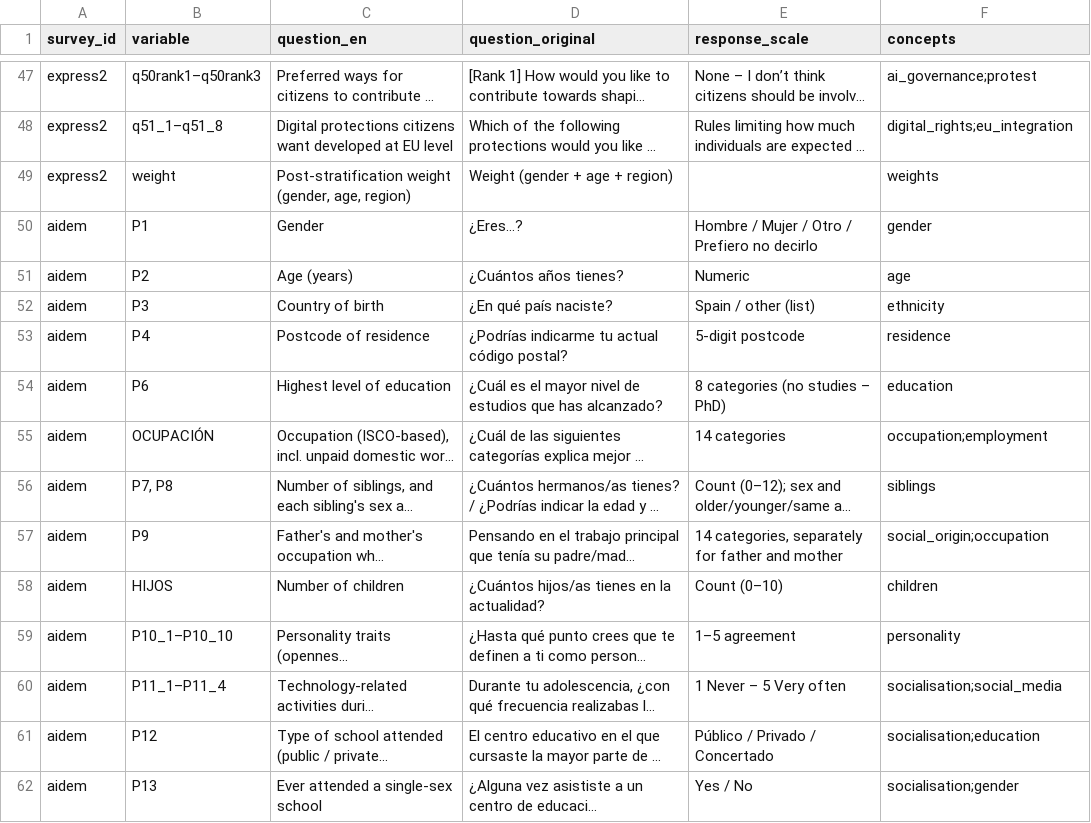
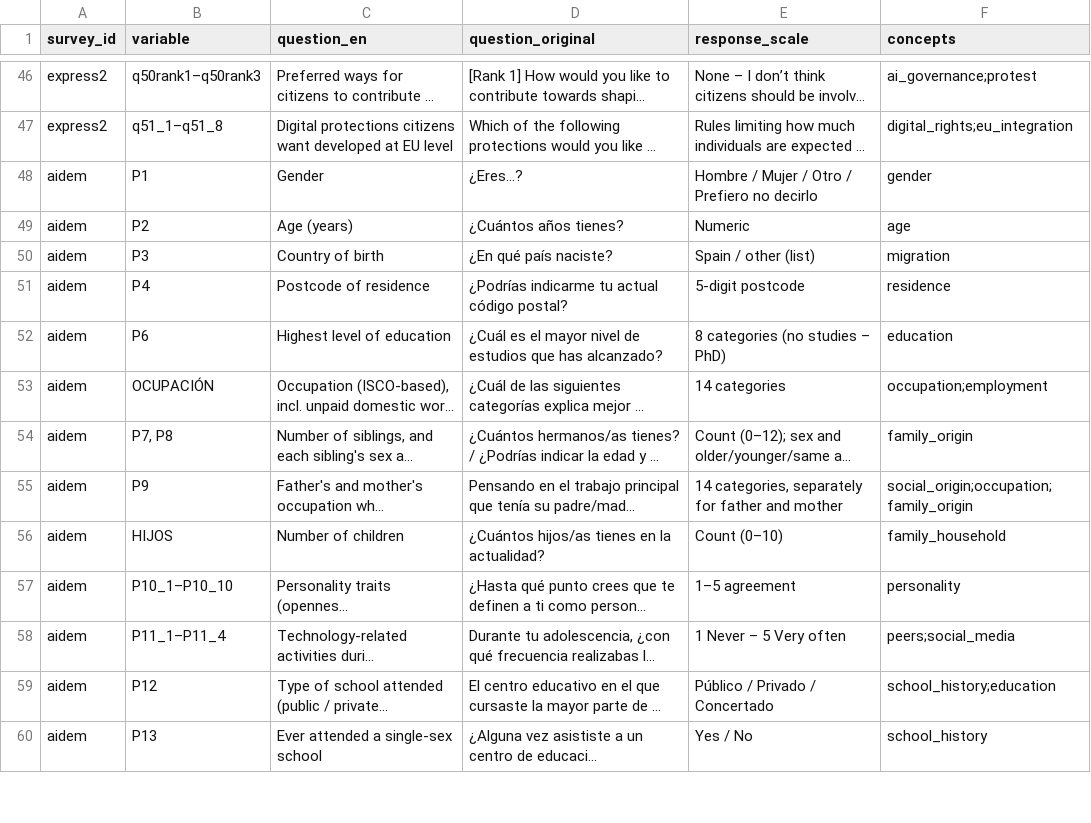
Before and after one commit to asked-repository/asked-repository.github.io, a CSV file: data/variables.csv, drawn as a sheet; only a part is shown, gaps mark what is left out; long unchanged cells end in …; removed rows and columns are numbered as before the commit, all else as after; the diff covers the shown part only; the diff names each change by its address in the sheet, - before the commit and + after, or states it on an @@ line.

```diff
--- a/data/variables.csv
+++ b/data/variables.csv
-row 49: express2 | weight | Post-stratification weight (gender, age, region) | Weight (gender + age + region) |  | weights
-F50 (concepts): ethnicity
+F50 (concepts): migration
-F54 (concepts): siblings
+F54 (concepts): family_origin
-F55 (concepts): social_origin;occupation
+F55 (concepts): social_origin;occupation;family_origin
-F56 (concepts): children
+F56 (concepts): family_household
-F58 (concepts): socialisation;social_media
+F58 (concepts): peers;social_media
-F59 (concepts): socialisation;education
+F59 (concepts): school_history;education
-F60 (concepts): socialisation;gender
+F60 (concepts): school_history
```
Also changed, not shown: 1 removed row and 50 edited cells elsewhere in this file, data/concepts.csv, data/themes.csv, 3 other files.
